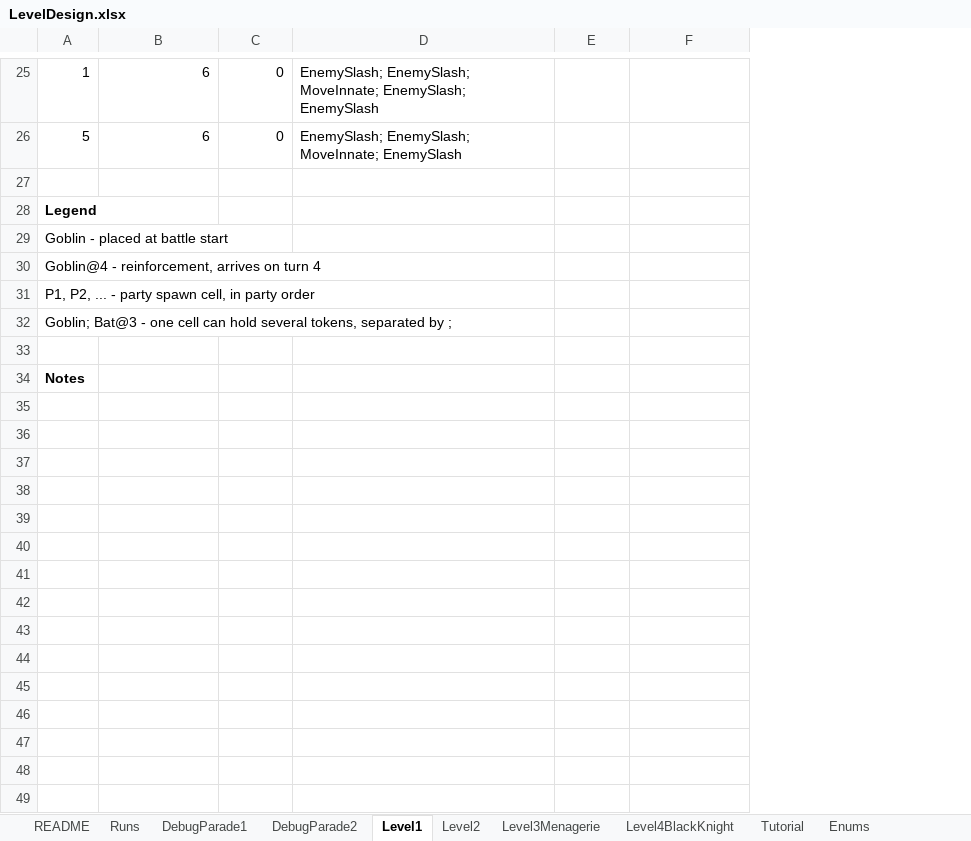
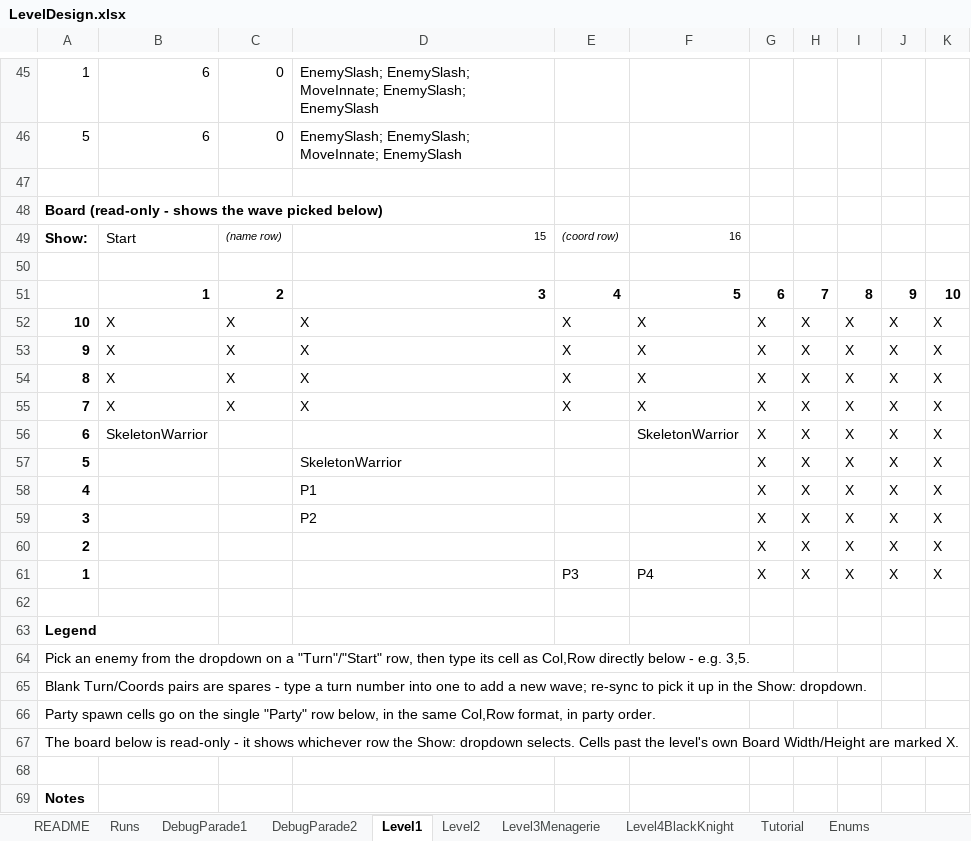
Before and after one commit to irkalla-games/GMTK-Game-Jam-2026, an Excel workbook: Docs/LevelDesign.xlsx, sheet Level1, drawn as a sheet; only a part is shown, gaps mark what is left out; values as stored, in another font and other column widths than the file's, no borders; conditional formats not drawn; addresses are those after the commit; the diff covers the shown part only; the diff names each change by its address in the sheet, - before the commit and + after, or states it on an @@ line.

Commit message:
Wave Panel and Tutorial

```diff
--- a/Docs/LevelDesign.xlsx (sheet Level1)
+++ b/Docs/LevelDesign.xlsx (sheet Level1)
+column G, empty
+column H, empty
+column I, empty
+column J, empty
+column K, empty
+row 48: Board (read-only - shows the wave picked below)
+row 49: Show: | Start | (name row) | 15 | (coord row) | 16
+row 50: (empty)
@@ row 14 moved to row 51: 1 @@
+row 52: 10 | X | X | X | X | X | X | X | X | X | X
+row 53: 9 | X | X | X | X | X | X | X | X | X | X
+row 54: 8 | X | X | X | X | X | X | X | X | X | X
+row 55: 7 | X | X | X | X | X | X | X | X | X | X
+row 56: 6 | SkeletonWarrior |  |  |  | SkeletonWarrior | X | X | X | X | X
+row 57: 5 |  |  | SkeletonWarrior |  |  | X | X | X | X | X
+row 58: 4 |  |  | P1 |  |  | X | X | X | X | X
+row 59: 3 |  |  | P2 |  |  | X | X | X | X | X
+row 60: 2 |  |  |  |  |  | X | X | X | X | X
+row 61: 1 |  |  |  | P3 | P4 | X | X | X | X | X
+row 62: (empty)
-A64: Goblin - placed at battle start
+A64: Pick an enemy from the dropdown on a "Turn"/"Start" row, then type its cell as Col,Row directly below - e.g. 3,5.
-A65: Goblin@4 - reinforcement, arrives on turn 4
+A65: Blank Turn/Coords pairs are spares - type a turn number into one to add a new wave; re-sync to pick it up in the Show: dropdown.
-A66: P1, P2, ... - party spawn cell, in party order
+A66: Party spawn cells go on the single "Party" row below, in the same Col,Row format, in party order.
-A67: Goblin; Bat@3 - one cell can hold several tokens, separated by ;
+A67: The board below is read-only - it shows whichever row the Show: dropdown selects. Cells past the level's own Board Width/Height are marked X.
```
Also changed, not shown: 31 added rows, 15 edited cells and cell formats elsewhere in this sheet, sheet Tutorial, sheet Level3Menagerie, sheet DebugParade2, sheet Level2, sheet DebugParade1, sheet Level4BlackKnight, 3 more sheets, formulas that keep their value, Docs/EnemySheets.xlsx, 11 other files.
